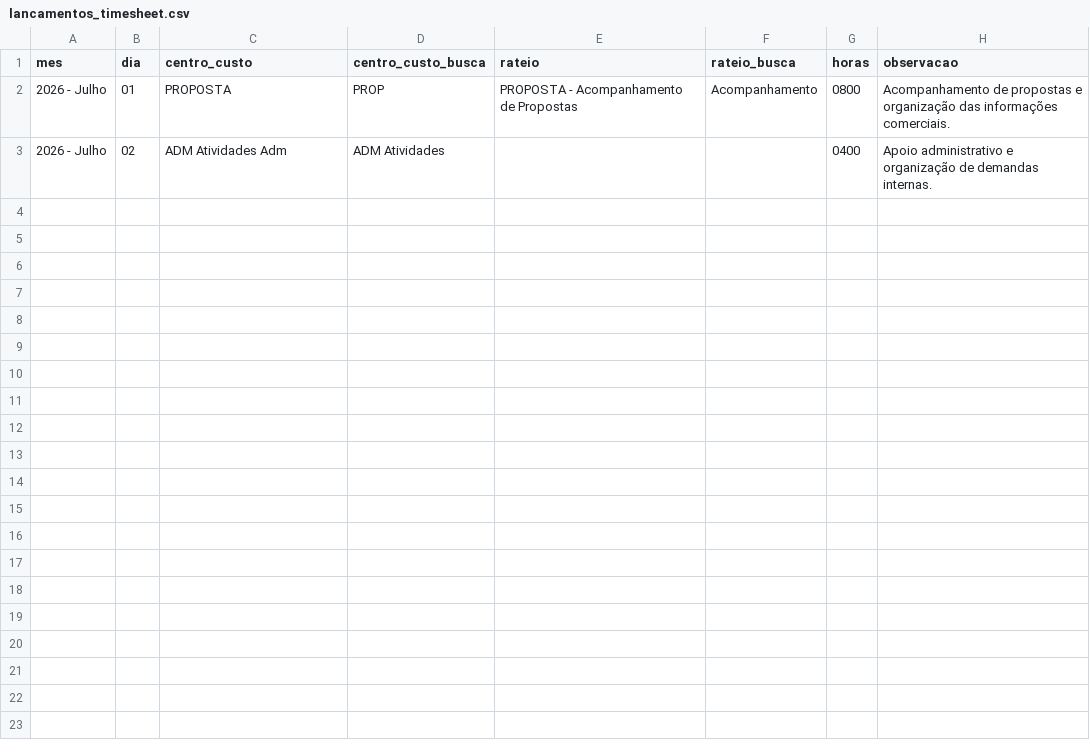
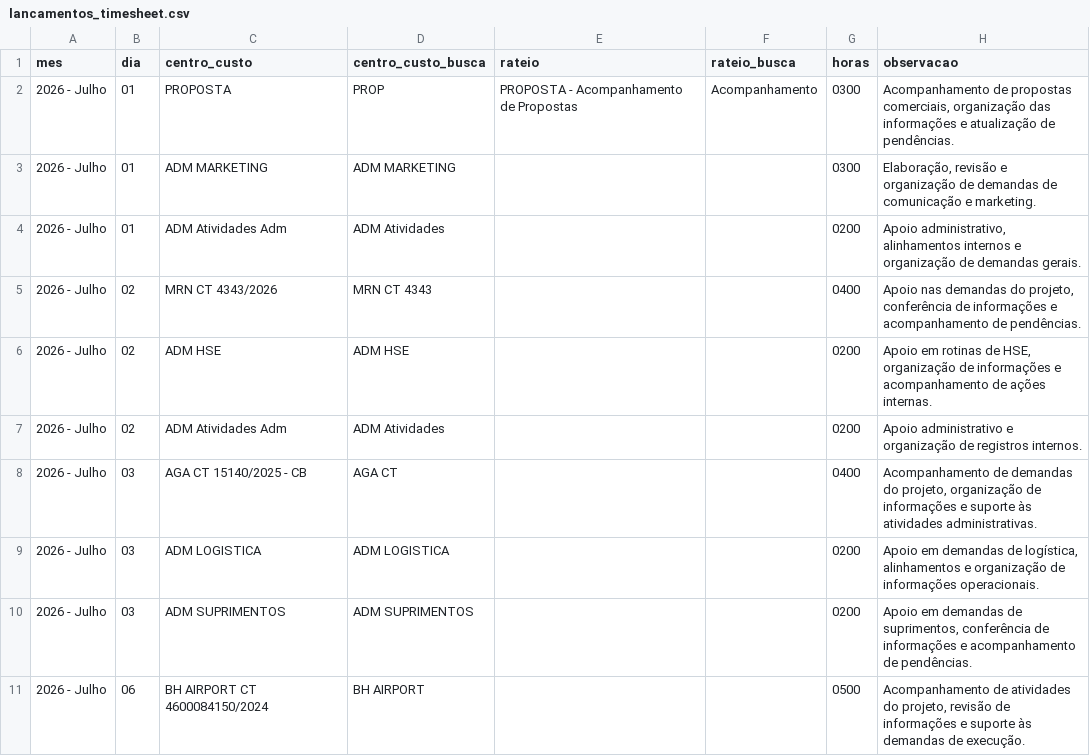
Before and after one commit to consominaschatgpt-coder/ABC, a CSV file: automation/timesheet-rpa/lancamentos_timesheet.csv, drawn as a sheet; only a part is shown; the diff covers the shown part only.

```diff
--- a/automation/timesheet-rpa/lancamentos_timesheet.csv
+++ b/automation/timesheet-rpa/lancamentos_timesheet.csv
@@ -1,3 +1,11 @@
 mes,dia,centro_custo,centro_custo_busca,rateio,rateio_busca,horas,observacao
-2026 - Julho,01,PROPOSTA,PROP,PROPOSTA - Acompanhamento de Propostas,Acompanhamento,0800,Acompanhamento de propostas e organização das informações comerciais.
-2026 - Julho,02,ADM Atividades Adm,ADM Atividades,,,0400,Apoio administrativo e organização de demandas internas.
+2026 - Julho,01,PROPOSTA,PROP,PROPOSTA - Acompanhamento de Propostas,Acompanhamento,0300,"Acompanhamento de propostas comerciais, organização das informações e atualização de pendências."
+2026 - Julho,01,ADM MARKETING,ADM MARKETING,,,0300,"Elaboração, revisão e organização de demandas de comunicação e marketing."
+2026 - Julho,01,ADM Atividades Adm,ADM Atividades,,,0200,"Apoio administrativo, alinhamentos internos e organização de demandas gerais."
+2026 - Julho,02,MRN CT 4343/2026,MRN CT 4343,,,0400,"Apoio nas demandas do projeto, conferência de informações e acompanhamento de pendências."
+2026 - Julho,02,ADM HSE,ADM HSE,,,0200,"Apoio em rotinas de HSE, organização de informações e acompanhamento de ações internas."
+2026 - Julho,02,ADM Atividades Adm,ADM Atividades,,,0200,Apoio administrativo e organização de registros internos.
+2026 - Julho,03,AGA CT 15140/2025 - CB,AGA CT,,,0400,"Acompanhamento de demandas do projeto, organização de informações e suporte às atividades administrativas."
+2026 - Julho,03,ADM LOGISTICA,ADM LOGISTICA,,,0200,"Apoio em demandas de logística, alinhamentos e organização de informações operacionais."
+2026 - Julho,03,ADM SUPRIMENTOS,ADM SUPRIMENTOS,,,0200,"Apoio em demandas de suprimentos, conferência de informações e acompanhamento de pendências."
+2026 - Julho,06,BH AIRPORT CT 4600084150/2024,BH AIRPORT,,,0500,"Acompanhamento de atividades do projeto, revisão de informações e suporte às demandas de execução."
```
Also changed, not shown: 10 added rows elsewhere in this file, 9 other files.
